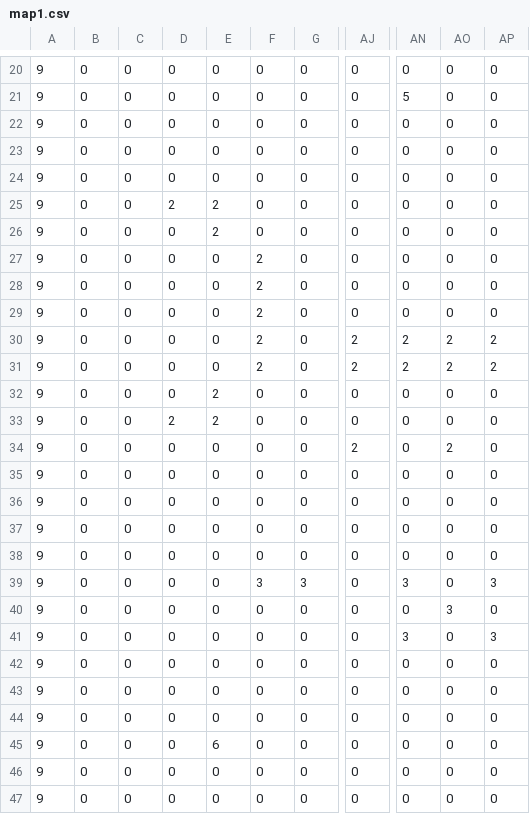
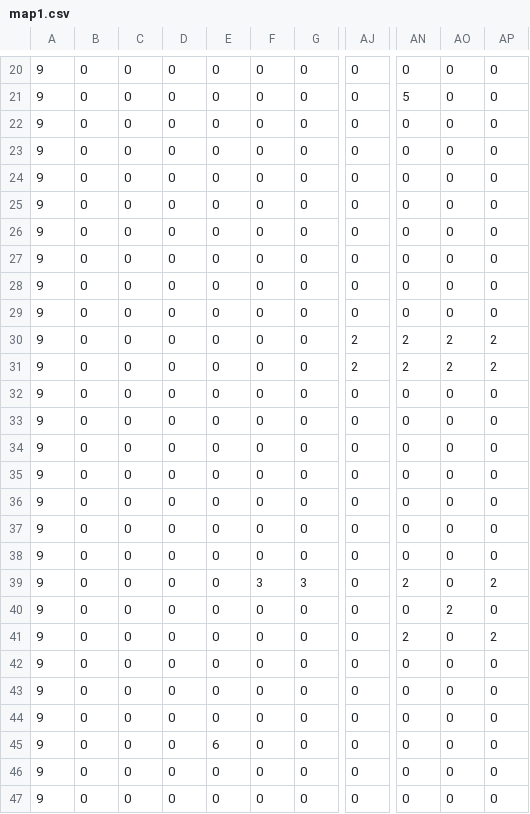
Before and after one commit to ayanamesu/Tank-Game, a CSV file: TankGame/resources/maps/map1.csv, drawn as a sheet; only a part is shown, gaps mark what is left out; the diff names each change by its address in the sheet, - before the commit and + after, or states it on an @@ line.

```diff
--- a/TankGame/resources/maps/map1.csv
+++ b/TankGame/resources/maps/map1.csv
-D25: 2
+D25: 0
-E25:E26: 2
+E25:E26: 0
-F27:F31: 2
+F27:F31: 0
-E32:E33: 2
+E32:E33: 0
-D33: 2
+D33: 0
-AJ34: 2
+AJ34: 0
-AO34: 2
+AO34: 0
-AN39: 3
+AN39: 2
-AP39: 3
+AP39: 2
-AO40: 3
+AO40: 2
-AN41: 3
+AN41: 2
-AP41: 3
+AP41: 2
```
Also changed, not shown: 9 other files.
